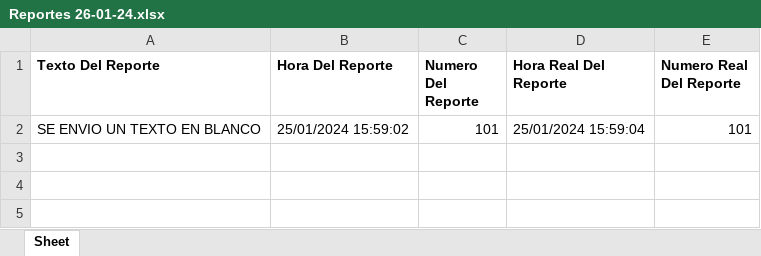
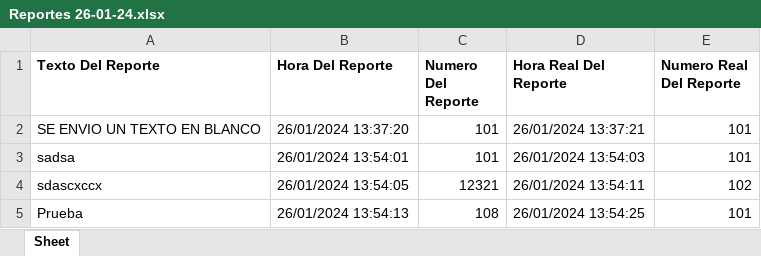
Before and after one commit to Alberttorm9/Snap-7-Projects, an Excel workbook: DB/Exports/Reportes/Reportes 26-01-24.xlsx, sheet Sheet, drawn as a sheet; values as stored, in another font and other column widths than the file's, no borders; the diff names each change by its address in the sheet, - before the commit and + after, or states it on an @@ line.

```diff
--- a/DB/Exports/Reportes/Reportes 26-01-24.xlsx (sheet Sheet)
+++ b/DB/Exports/Reportes/Reportes 26-01-24.xlsx (sheet Sheet)
-B2 (Hora Del Reporte): 25/01/2024 15:59:02
+B2 (Hora Del Reporte): 26/01/2024 13:37:20
-D2 (Hora Real Del Reporte): 25/01/2024 15:59:04
+D2 (Hora Real Del Reporte): 26/01/2024 13:37:21
+row 3: sadsa | 26/01/2024 13:54:01 | 101 | 26/01/2024 13:54:03 | 101
+row 4: sdascxccx | 26/01/2024 13:54:05 | 12321 | 26/01/2024 13:54:11 | 102
+row 5: Prueba | 26/01/2024 13:54:13 | 108 | 26/01/2024 13:54:25 | 101
```
Also changed, not shown: DB/Exports/Salidas/Salida_De_Programa 26-01-24.xlsx, 2 other files.
